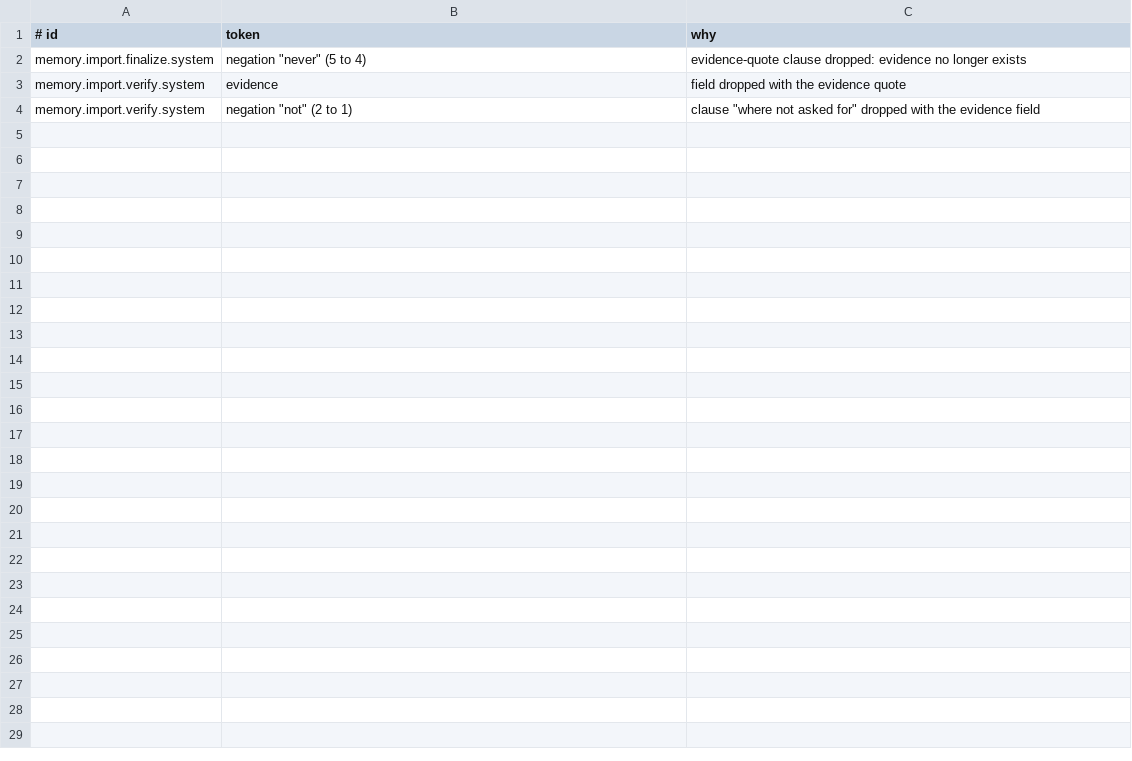
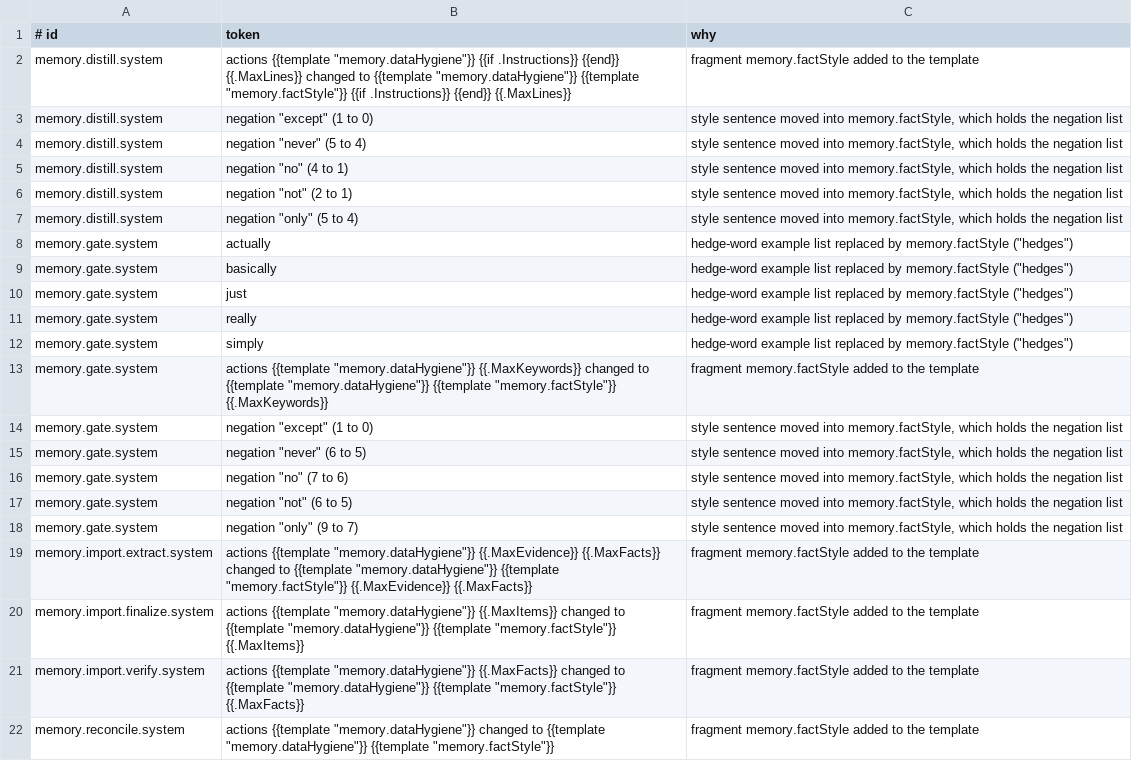
Before and after one commit to vlad-cirstean/kira-studio, a TSV file: docs/v2.5/plans/P291-runs/allowed-losses.tsv, drawn as a sheet.

```diff
--- a/docs/v2.5/plans/P291-runs/allowed-losses.tsv
+++ b/docs/v2.5/plans/P291-runs/allowed-losses.tsv
@@ -1,4 +1,22 @@
 # id	token	why
-memory.import.finalize.system	negation "never" (5 to 4)	evidence-quote clause dropped: evidence no longer exists
-memory.import.verify.system	"evidence"	field dropped with the evidence quote
-memory.import.verify.system	negation "not" (2 to 1)	clause "where not asked for" dropped with the evidence field
+memory.distill.system	actions {{template "memory.dataHygiene"}} {{if .Instructions}} {{end}} {{.MaxLines}} changed to {{template "memory.dataHygiene"}} {{template "memory.factStyle"}} {{if .Instructions}} {{end}} {{.MaxLines}}	fragment memory.factStyle added to the template
+memory.distill.system	negation "except" (1 to 0)	style sentence moved into memory.factStyle, which holds the negation list
+memory.distill.system	negation "never" (5 to 4)	style sentence moved into memory.factStyle, which holds the negation list
+memory.distill.system	negation "no" (4 to 1)	style sentence moved into memory.factStyle, which holds the negation list
+memory.distill.system	negation "not" (2 to 1)	style sentence moved into memory.factStyle, which holds the negation list
+memory.distill.system	negation "only" (5 to 4)	style sentence moved into memory.factStyle, which holds the negation list
+memory.gate.system	"actually"	hedge-word example list replaced by memory.factStyle ("hedges")
+memory.gate.system	"basically"	hedge-word example list replaced by memory.factStyle ("hedges")
+memory.gate.system	"just"	hedge-word example list replaced by memory.factStyle ("hedges")
+memory.gate.system	"really"	hedge-word example list replaced by memory.factStyle ("hedges")
+memory.gate.system	"simply"	hedge-word example list replaced by memory.factStyle ("hedges")
+memory.gate.system	actions {{template "memory.dataHygiene"}} {{.MaxKeywords}} changed to {{template "memory.dataHygiene"}} {{template "memory.factStyle"}} {{.MaxKeywords}}	fragment memory.factStyle added to the template
+memory.gate.system	negation "except" (1 to 0)	style sentence moved into memory.factStyle, which holds the negation list
+memory.gate.system	negation "never" (6 to 5)	style sentence moved into memory.factStyle, which holds the negation list
+memory.gate.system	negation "no" (7 to 6)	style sentence moved into memory.factStyle, which holds the negation list
+memory.gate.system	negation "not" (6 to 5)	style sentence moved into memory.factStyle, which holds the negation list
+memory.gate.system	negation "only" (9 to 7)	style sentence moved into memory.factStyle, which holds the negation list
+memory.import.extract.system	actions {{template "memory.dataHygiene"}} {{.MaxEvidence}} {{.MaxFacts}} changed to {{template "memory.dataHygiene"}} {{template "memory.factStyle"}} {{.MaxEvidence}} {{.MaxFacts}}	fragment memory.factStyle added to the template
+memory.import.finalize.system	actions {{template "memory.dataHygiene"}} {{.MaxItems}} changed to {{template "memory.dataHygiene"}} {{template "memory.factStyle"}} {{.MaxItems}}	fragment memory.factStyle added to the template
+memory.import.verify.system	actions {{template "memory.dataHygiene"}} {{.MaxFacts}} changed to {{template "memory.dataHygiene"}} {{template "memory.factStyle"}} {{.MaxFacts}}	fragment memory.factStyle added to the template
+memory.reconcile.system	actions {{template "memory.dataHygiene"}} changed to {{template "memory.dataHygiene"}} {{template "memory.factStyle"}}	fragment memory.factStyle added to the template
```
Also changed, not shown: 6 other files.
